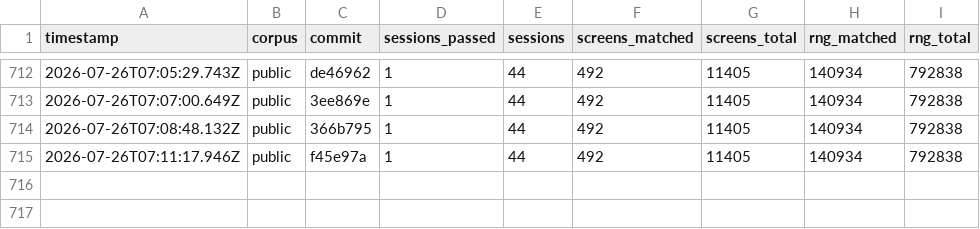
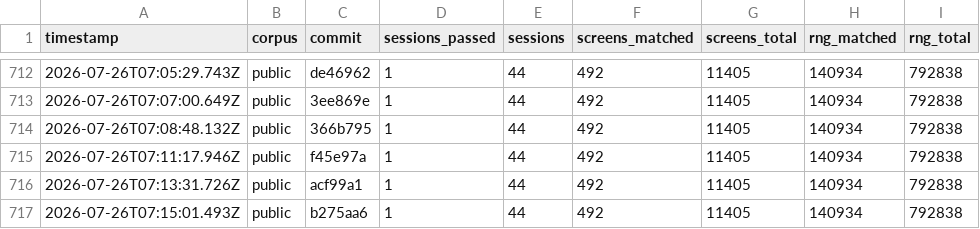
Before and after one commit to rohitgandikota/teleport-contest, a TSV file: docs/plan/score-history.tsv, drawn as a sheet; only a part is shown, gaps mark what is left out; the diff names each change by its address in the sheet, - before the commit and + after, or states it on an @@ line.

Commit message:
Record scoring run

```diff
--- a/docs/plan/score-history.tsv
+++ b/docs/plan/score-history.tsv
+row 716: 2026-07-26T07:13:31.726Z | public | acf99a1 | 1 | 44 | 492 | 11405 | 140934 | 792838
+row 717: 2026-07-26T07:15:01.493Z | public | b275aa6 | 1 | 44 | 492 | 11405 | 140934 | 792838
```
